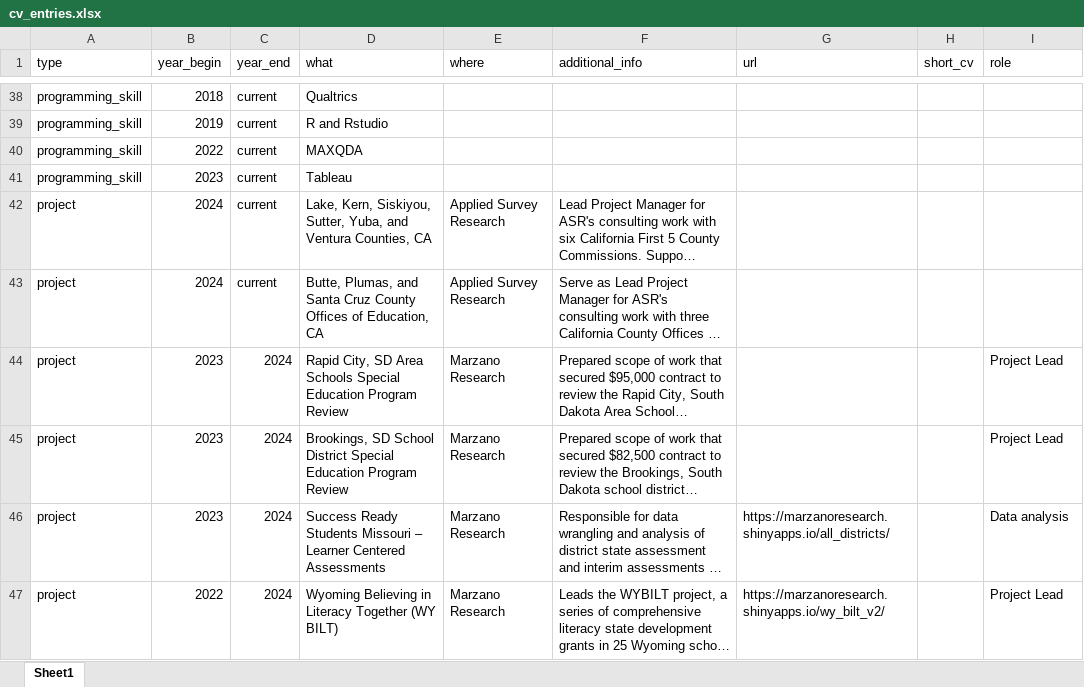
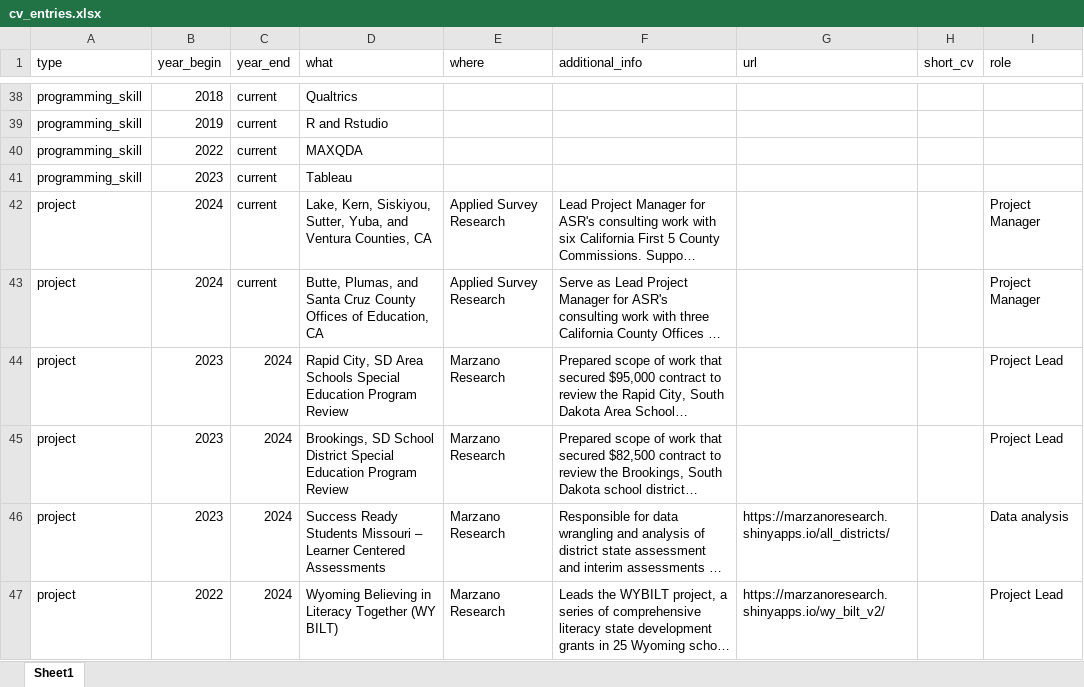
Before and after one commit to Jim-Wright90/wright_cv, an Excel workbook: data/cv_entries.xlsx, sheet Sheet1, drawn as a sheet; only a part is shown, gaps mark what is left out; long unchanged cells end in …; values as stored, in another font and other column widths than the file's, no borders; the diff names each change by its address in the sheet, - before the commit and + after, or states it on an @@ line.

```diff
--- a/data/cv_entries.xlsx (sheet Sheet1)
+++ b/data/cv_entries.xlsx (sheet Sheet1)
-I42:I43 (role): (empty)
+I42:I43 (role): Project Manager
```
Also changed, not shown: data/pubs.xlsx, 2 other files.
